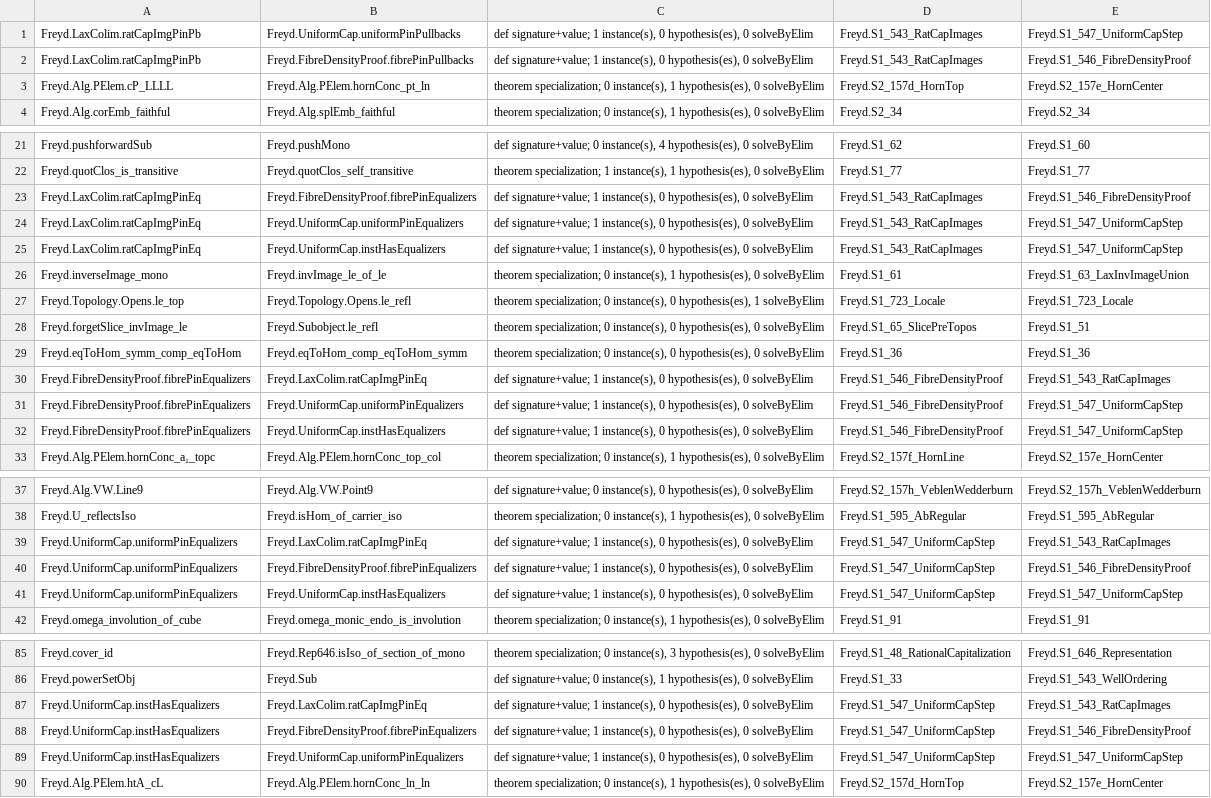
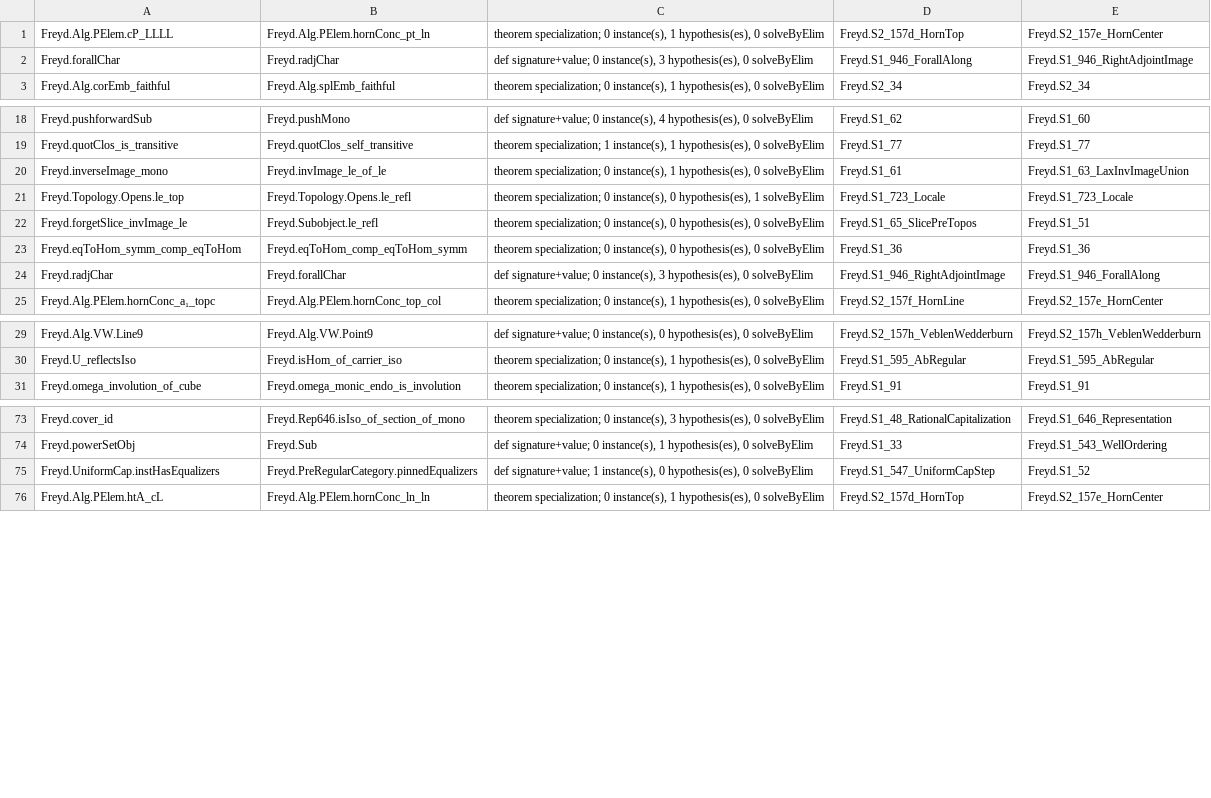
Before and after one commit to co-dh/freyd, a TSV file: graph/spec.tsv, drawn as a sheet; only a part is shown, gaps mark what is left out; the diff covers the shown part only.

Commit message:
refresh graph after deeper dedup

```diff
--- a/graph/spec.tsv
+++ b/graph/spec.tsv
@@ -1,4 +1,3 @@
-Freyd.LaxColim.ratCapImgPinPb	Freyd.UniformCap.uniformPinPullbacks	def signature+value; 1 instance(s), 0 hypothesis(es), 0 solveByElim	Freyd.S1_543_RatCapImages	Freyd.S1_547_UniformCapStep
-Freyd.LaxColim.ratCapImgPinPb	Freyd.FibreDensityProof.fibrePinPullbacks	def signature+value; 1 instance(s), 0 hypothesis(es), 0 solveByElim	Freyd.S1_543_RatCapImages	Freyd.S1_546_FibreDensityProof
 Freyd.Alg.PElem.cP_LLLL	Freyd.Alg.PElem.hornConc_pt_ln	theorem specialization; 0 instance(s), 1 hypothesis(es), 0 solveByElim	Freyd.S2_157d_HornTop	Freyd.S2_157e_HornCenter
+Freyd.forallChar	Freyd.radjChar	def signature+value; 0 instance(s), 3 hypothesis(es), 0 solveByElim	Freyd.S1_946_ForallAlong	Freyd.S1_946_RightAdjointImage
 Freyd.Alg.corEmb_faithful	Freyd.Alg.splEmb_faithful	theorem specialization; 0 instance(s), 1 hypothesis(es), 0 solveByElim	Freyd.S2_34	Freyd.S2_34
@@ -22,5 +19,2 @@ Freyd.pushforwardSub	Freyd.pushMono	def signature+value; 0 instance(s), 4 hypoth
 Freyd.quotClos_is_transitive	Freyd.quotClos_self_transitive	theorem specialization; 1 instance(s), 1 hypothesis(es), 0 solveByElim	Freyd.S1_77	Freyd.S1_77
-Freyd.LaxColim.ratCapImgPinEq	Freyd.FibreDensityProof.fibrePinEqualizers	def signature+value; 1 instance(s), 0 hypothesis(es), 0 solveByElim	Freyd.S1_543_RatCapImages	Freyd.S1_546_FibreDensityProof
-Freyd.LaxColim.ratCapImgPinEq	Freyd.UniformCap.uniformPinEqualizers	def signature+value; 1 instance(s), 0 hypothesis(es), 0 solveByElim	Freyd.S1_543_RatCapImages	Freyd.S1_547_UniformCapStep
-Freyd.LaxColim.ratCapImgPinEq	Freyd.UniformCap.instHasEqualizers	def signature+value; 1 instance(s), 0 hypothesis(es), 0 solveByElim	Freyd.S1_543_RatCapImages	Freyd.S1_547_UniformCapStep
 Freyd.inverseImage_mono	Freyd.invImage_le_of_le	theorem specialization; 0 instance(s), 1 hypothesis(es), 0 solveByElim	Freyd.S1_61	Freyd.S1_63_LaxInvImageUnion
@@ -29,5 +23,3 @@ Freyd.forgetSlice_invImage_le	Freyd.Subobject.le_refl	theorem specialization; 0
 Freyd.eqToHom_symm_comp_eqToHom	Freyd.eqToHom_comp_eqToHom_symm	theorem specialization; 0 instance(s), 0 hypothesis(es), 0 solveByElim	Freyd.S1_36	Freyd.S1_36
-Freyd.FibreDensityProof.fibrePinEqualizers	Freyd.LaxColim.ratCapImgPinEq	def signature+value; 1 instance(s), 0 hypothesis(es), 0 solveByElim	Freyd.S1_546_FibreDensityProof	Freyd.S1_543_RatCapImages
-Freyd.FibreDensityProof.fibrePinEqualizers	Freyd.UniformCap.uniformPinEqualizers	def signature+value; 1 instance(s), 0 hypothesis(es), 0 solveByElim	Freyd.S1_546_FibreDensityProof	Freyd.S1_547_UniformCapStep
-Freyd.FibreDensityProof.fibrePinEqualizers	Freyd.UniformCap.instHasEqualizers	def signature+value; 1 instance(s), 0 hypothesis(es), 0 solveByElim	Freyd.S1_546_FibreDensityProof	Freyd.S1_547_UniformCapStep
+Freyd.radjChar	Freyd.forallChar	def signature+value; 0 instance(s), 3 hypothesis(es), 0 solveByElim	Freyd.S1_946_RightAdjointImage	Freyd.S1_946_ForallAlong
 Freyd.Alg.PElem.hornConc_a₁_topc	Freyd.Alg.PElem.hornConc_top_col	theorem specialization; 0 instance(s), 1 hypothesis(es), 0 solveByElim	Freyd.S2_157f_HornLine	Freyd.S2_157e_HornCenter
@@ -38,5 +30,2 @@ Freyd.Alg.VW.Line9	Freyd.Alg.VW.Point9	def signature+value; 0 instance(s), 0 hyp
 Freyd.U_reflectsIso	Freyd.isHom_of_carrier_iso	theorem specialization; 0 instance(s), 1 hypothesis(es), 0 solveByElim	Freyd.S1_595_AbRegular	Freyd.S1_595_AbRegular
-Freyd.UniformCap.uniformPinEqualizers	Freyd.LaxColim.ratCapImgPinEq	def signature+value; 1 instance(s), 0 hypothesis(es), 0 solveByElim	Freyd.S1_547_UniformCapStep	Freyd.S1_543_RatCapImages
-Freyd.UniformCap.uniformPinEqualizers	Freyd.FibreDensityProof.fibrePinEqualizers	def signature+value; 1 instance(s), 0 hypothesis(es), 0 solveByElim	Freyd.S1_547_UniformCapStep	Freyd.S1_546_FibreDensityProof
-Freyd.UniformCap.uniformPinEqualizers	Freyd.UniformCap.instHasEqualizers	def signature+value; 1 instance(s), 0 hypothesis(es), 0 solveByElim	Freyd.S1_547_UniformCapStep	Freyd.S1_547_UniformCapStep
 Freyd.omega_involution_of_cube	Freyd.omega_monic_endo_is_involution	theorem specialization; 0 instance(s), 1 hypothesis(es), 0 solveByElim	Freyd.S1_91	Freyd.S1_91
@@ -86,5 +74,3 @@ Freyd.cover_id	Freyd.Rep646.isIso_of_section_of_mono	theorem specialization; 0 i
 Freyd.powerSetObj	Freyd.Sub	def signature+value; 0 instance(s), 1 hypothesis(es), 0 solveByElim	Freyd.S1_33	Freyd.S1_543_WellOrdering
-Freyd.UniformCap.instHasEqualizers	Freyd.LaxColim.ratCapImgPinEq	def signature+value; 1 instance(s), 0 hypothesis(es), 0 solveByElim	Freyd.S1_547_UniformCapStep	Freyd.S1_543_RatCapImages
-Freyd.UniformCap.instHasEqualizers	Freyd.FibreDensityProof.fibrePinEqualizers	def signature+value; 1 instance(s), 0 hypothesis(es), 0 solveByElim	Freyd.S1_547_UniformCapStep	Freyd.S1_546_FibreDensityProof
-Freyd.UniformCap.instHasEqualizers	Freyd.UniformCap.uniformPinEqualizers	def signature+value; 1 instance(s), 0 hypothesis(es), 0 solveByElim	Freyd.S1_547_UniformCapStep	Freyd.S1_547_UniformCapStep
+Freyd.UniformCap.instHasEqualizers	Freyd.PreRegularCategory.pinnedEqualizers	def signature+value; 1 instance(s), 0 hypothesis(es), 0 solveByElim	Freyd.S1_547_UniformCapStep	Freyd.S1_52
 Freyd.Alg.PElem.htA_cL	Freyd.Alg.PElem.hornConc_ln_ln	theorem specialization; 0 instance(s), 1 hypothesis(es), 0 solveByElim	Freyd.S2_157d_HornTop	Freyd.S2_157e_HornCenter
```
Also changed, not shown: 1 added row and 7 removed rows elsewhere in this file, 2 other files.
